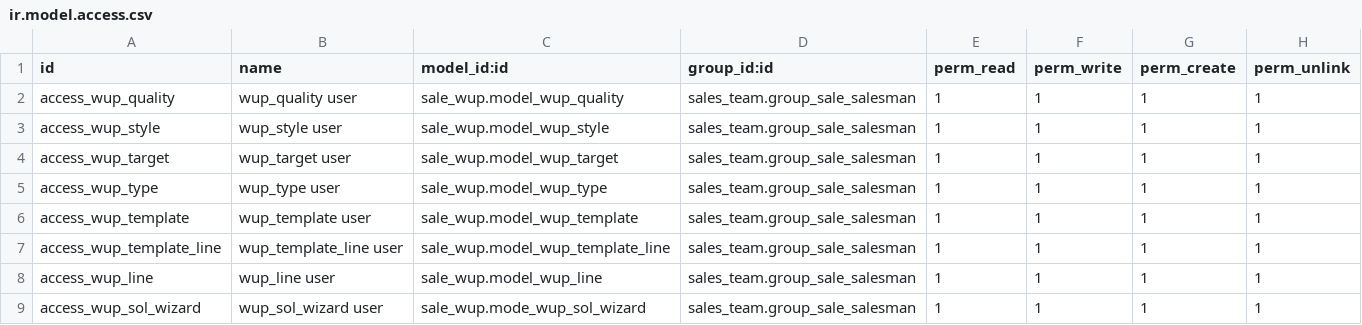
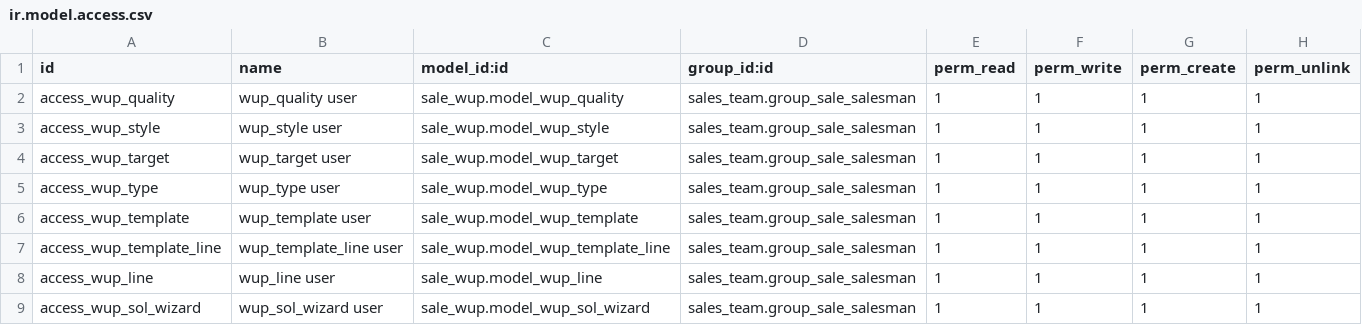
Before and after one commit to antoniocanovas/dev14, a CSV file: sale_wup/security/ir.model.access.csv, drawn as a sheet.

Commit message:
wup wizard sol

```diff
--- a/sale_wup/security/ir.model.access.csv
+++ b/sale_wup/security/ir.model.access.csv
@@ -8,2 +8,2 @@ access_wup_template_line,wup_template_line user,sale_wup.model_wup_template_line
 access_wup_line,wup_line user,sale_wup.model_wup_line,sales_team.group_sale_salesman,1,1,1,1
-access_wup_sol_wizard, wup_sol_wizard user,sale_wup.mode_wup_sol_wizard,sales_team.group_sale_salesman,1,1,1,1
+access_wup_sol_wizard, wup_sol_wizard user,sale_wup.model_wup_sol_wizard,sales_team.group_sale_salesman,1,1,1,1
```
